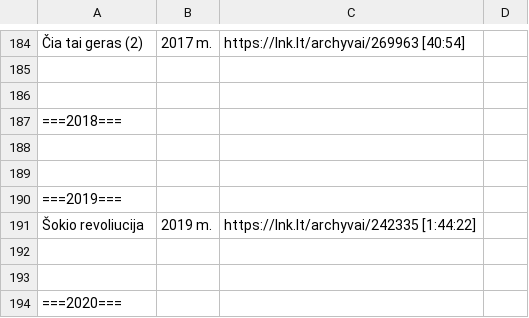
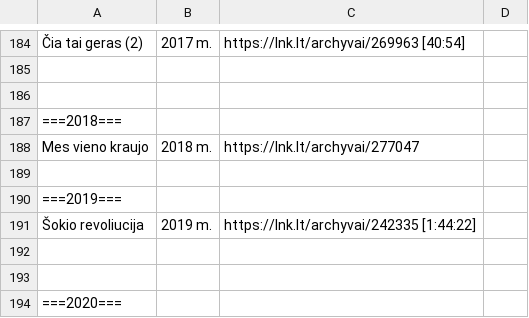
Before and after one commit to Zorklis/LT-TV, a CSV file: 2. LNK/LNK TV Archyvai.csv, drawn as a sheet; only a part is shown, gaps mark what is left out; the diff names each change by its address in the sheet, - before the commit and + after, or states it on an @@ line.

Commit message:
LNK Archyvai - Mes vieno kraujo | 2018 m. | https://lnk.lt/archyvai/277047

```diff
--- a/2. LNK/LNK TV Archyvai.csv
+++ b/2. LNK/LNK TV Archyvai.csv
-row 188: (empty)
+row 188: Mes vieno kraujo | 2018 m. | https://lnk.lt/archyvai/277047
```
